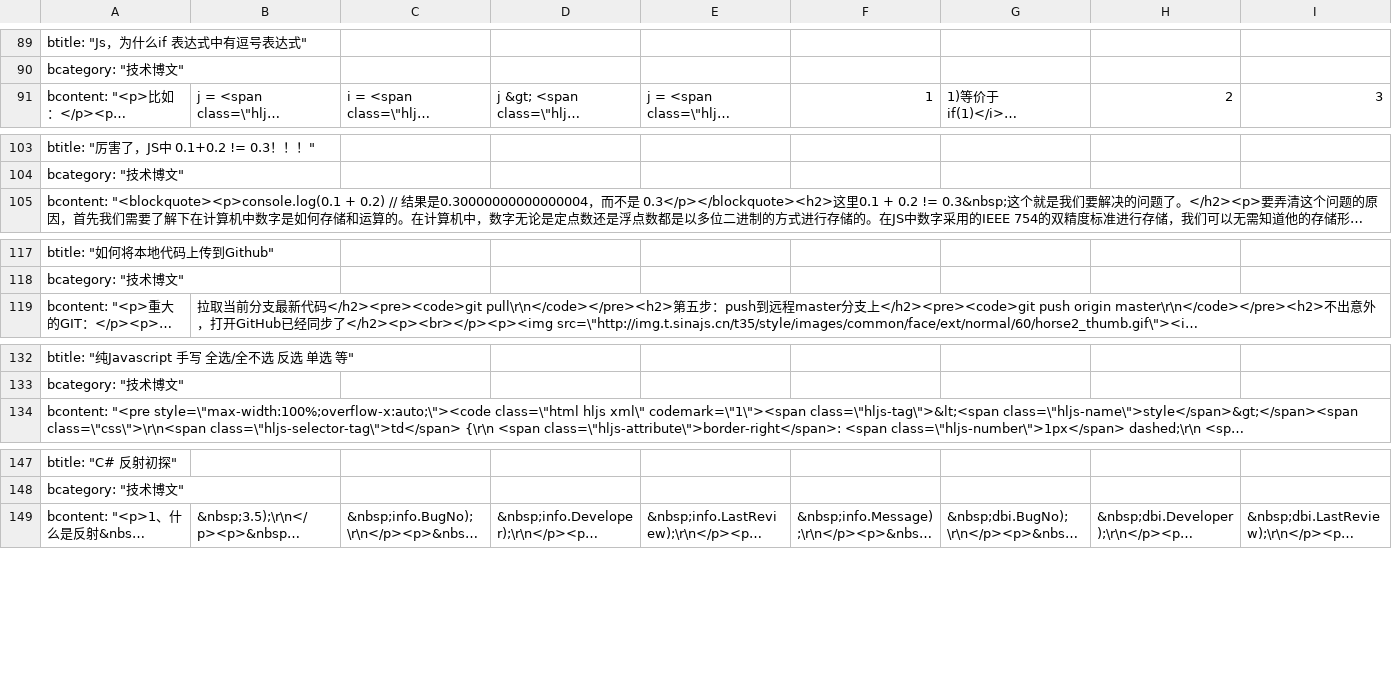
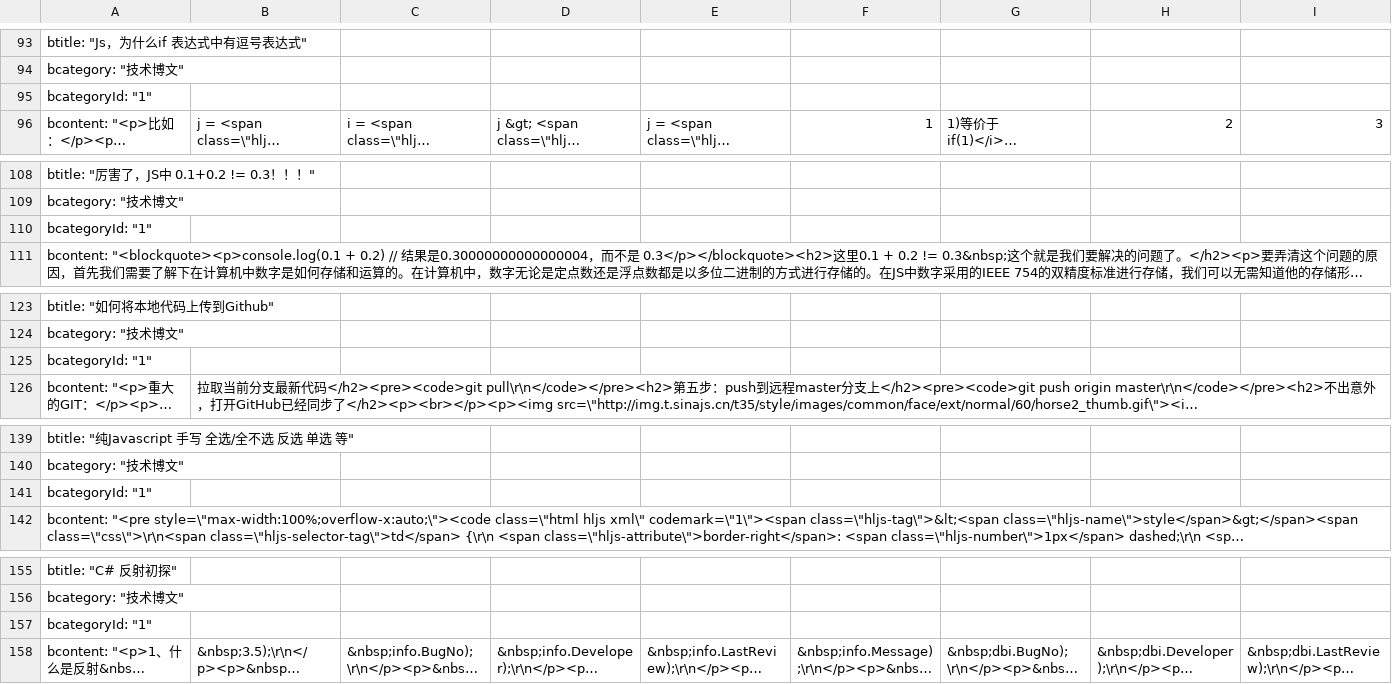
Before and after one commit to MutsuLi/blog.api, a TSV file: Blog.Api/wwwroot/BlogCore.Data.json/BlogArticle.tsv, drawn as a sheet; only a part is shown, gaps mark what is left out; long unchanged cells end in …; rows hold the shown columns only; the diff covers the shown part only; the diff names each change by its address in the sheet, - before the commit and + after, or states it on an @@ line.

```diff
--- a/Blog.Api/wwwroot/BlogCore.Data.json/BlogArticle.tsv
+++ b/Blog.Api/wwwroot/BlogCore.Data.json/BlogArticle.tsv
+row 95: bcategoryId: "1"
+row 110: bcategoryId: "1"
+row 125: bcategoryId: "1"
+row 141: bcategoryId: "1"
+row 157: bcategoryId: "1"
```
Also changed, not shown: 39 added rows, 1 removed row and 1 edited cell elsewhere in this file, 2 other files.
